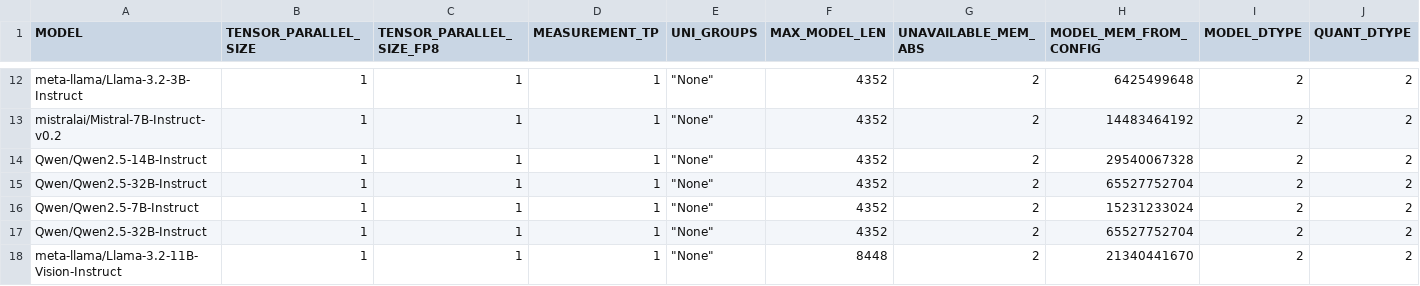
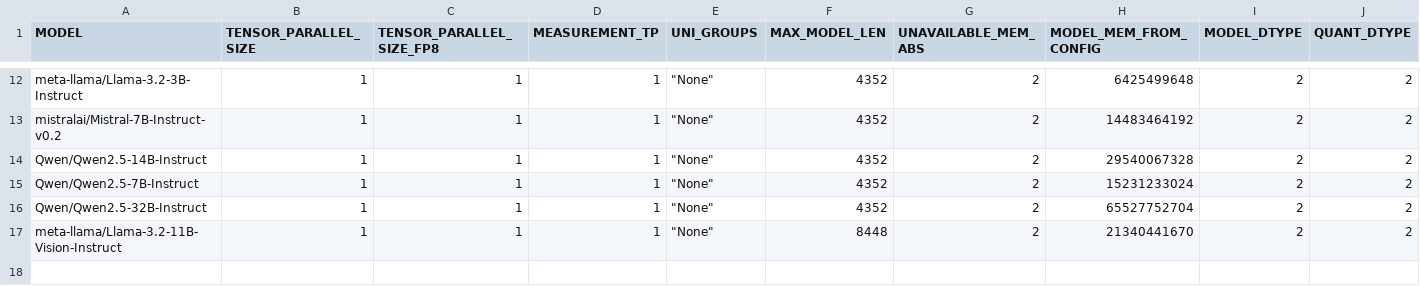
Before and after one commit to HabanaAI/Gaudi-tutorials, a CSV file: PyTorch/vLLM_Tutorials/Deploying_vLLM/settings_vllm.csv, drawn as a sheet; only a part is shown, gaps mark what is left out; rows hold the shown columns only; the diff names each change by its address in the sheet, - before the commit and + after, or states it on an @@ line.

Commit message:
Add TP support for FP8 Remove dup line in settings.csv Add gpu free mem exception for Qwen 32B FP8 G2

```diff
--- a/PyTorch/vLLM_Tutorials/Deploying_vLLM/settings_vllm.csv
+++ b/PyTorch/vLLM_Tutorials/Deploying_vLLM/settings_vllm.csv
-row 15: Qwen/Qwen2.5-32B-Instruct | 1 | 1 | 1 | "None" | 4352 | 2 | 65527752704 | 2 | 2
```
Also changed, not shown: 4 other files.
